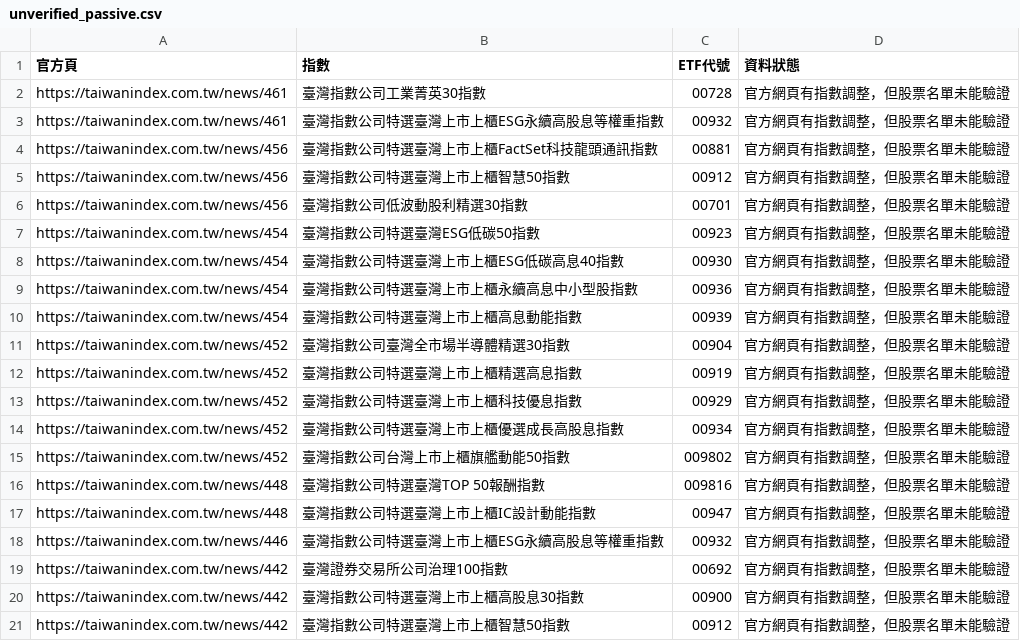
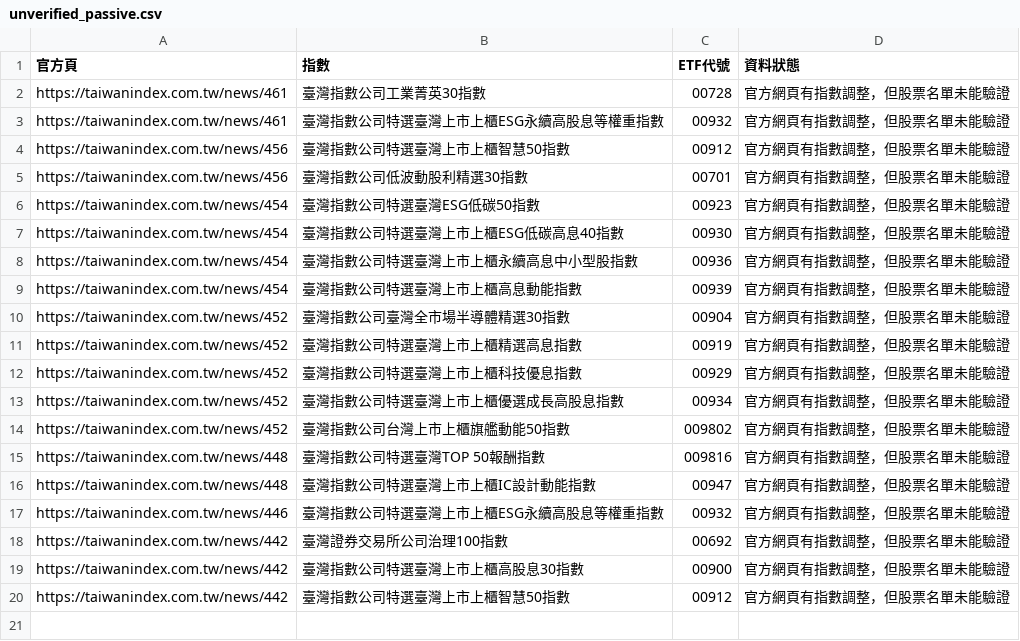
Before and after one commit to hank0509-hash/etf-buy-radar, a CSV file: site/unverified_passive.csv, drawn as a sheet; the diff names each change by its address in the sheet, - before the commit and + after, or states it on an @@ line.

```diff
--- a/site/unverified_passive.csv
+++ b/site/unverified_passive.csv
-row 4: https://taiwanindex.com.tw/news/456 | 臺灣指數公司特選臺灣上市上櫃FactSet科技龍頭通訊指數 | 00881 | 官方網頁有指數調整，但股票名單未能驗證
```
Also changed, not shown: site/active_detail.csv, site/latest.csv, 13 other files.
